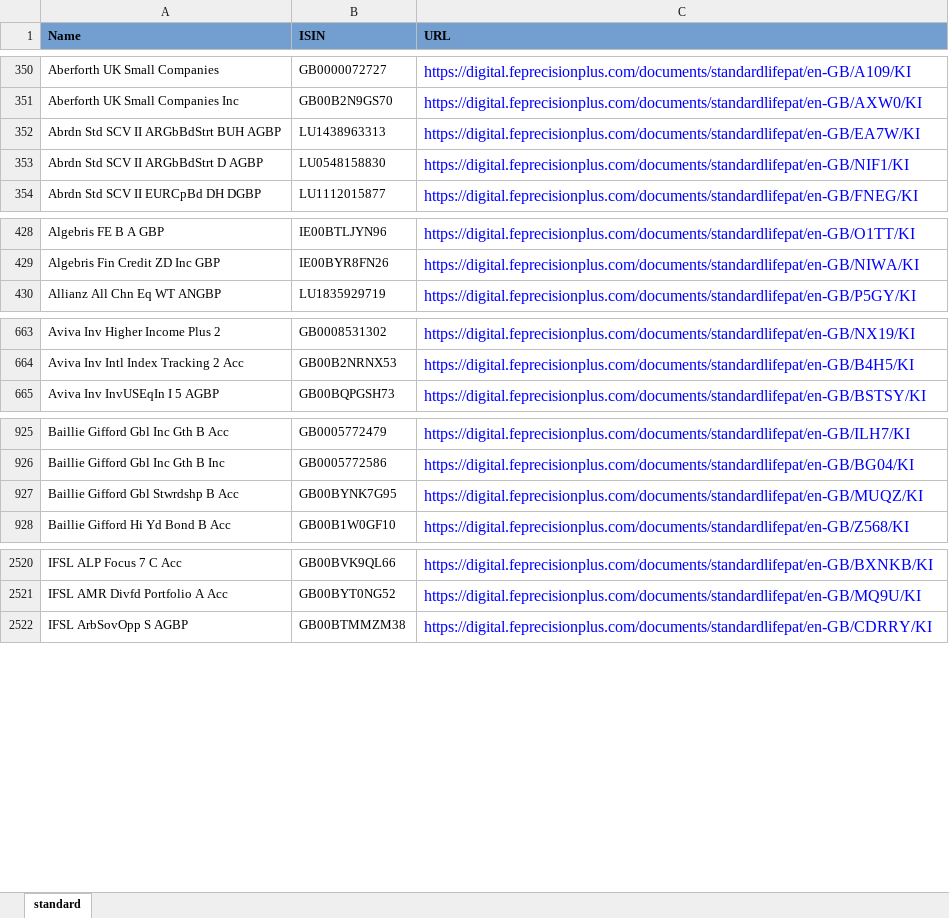
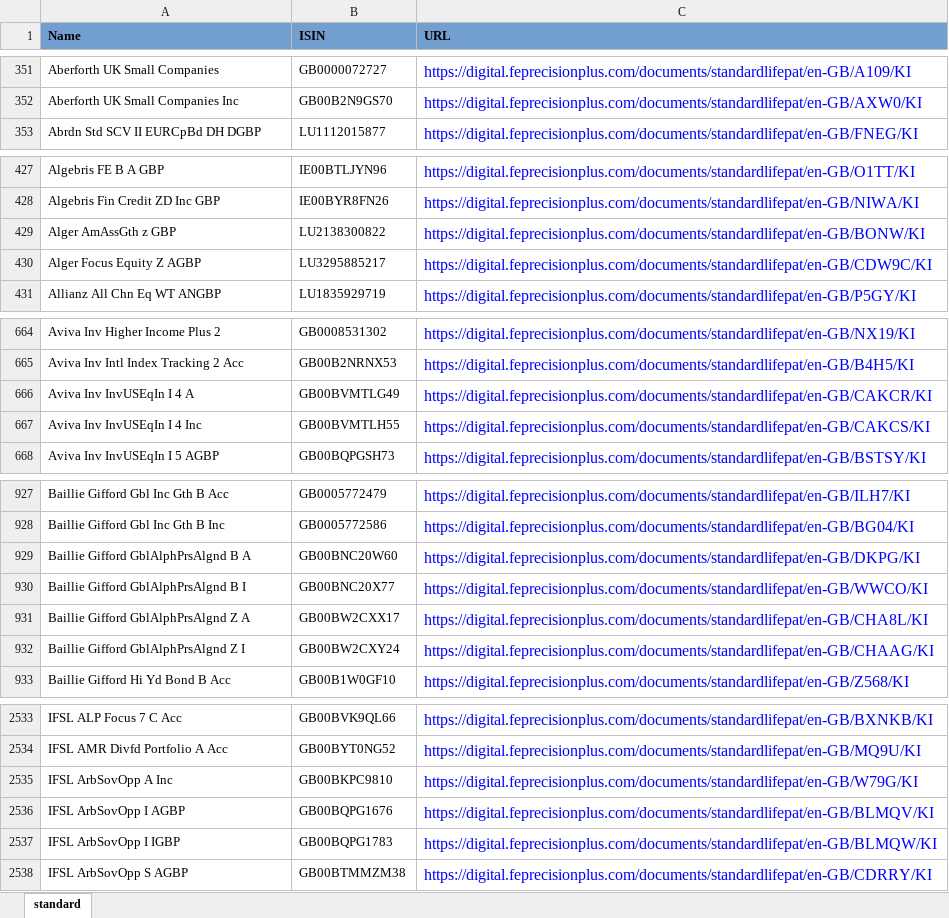
Before and after one commit to amineautomation2/concurrent-8, an Excel workbook: spreadsheet/standard_life.xlsx, sheet standard, drawn as a sheet; only a part is shown, gaps mark what is left out; values as stored, in another font and other column widths than the file's, no borders; removed rows and columns are numbered as before the commit, all else as after; the diff covers the shown part only; the diff names each change by its address in the sheet, - before the commit and + after, or states it on an @@ line.

```diff
--- a/spreadsheet/standard_life.xlsx (sheet standard)
+++ b/spreadsheet/standard_life.xlsx (sheet standard)
-row 352: Abrdn Std SCV II ARGbBdStrt BUH AGBP | LU1438963313 | https://digital.feprecisionplus.com/documents/standardlifepat/en-GB/EA7W/KI
-row 353: Abrdn Std SCV II ARGbBdStrt D AGBP | LU0548158830 | https://digital.feprecisionplus.com/documents/standardlifepat/en-GB/NIF1/KI
+row 429: Alger AmAssGth z GBP | LU2138300822 | https://digital.feprecisionplus.com/documents/standardlifepat/en-GB/BONW/KI
+row 430: Alger Focus Equity Z AGBP | LU3295885217 | https://digital.feprecisionplus.com/documents/standardlifepat/en-GB/CDW9C/KI
+row 666: Aviva Inv InvUSEqIn I 4 A | GB00BVMTLG49 | https://digital.feprecisionplus.com/documents/standardlifepat/en-GB/CAKCR/KI
+row 667: Aviva Inv InvUSEqIn I 4 Inc | GB00BVMTLH55 | https://digital.feprecisionplus.com/documents/standardlifepat/en-GB/CAKCS/KI
-row 927: Baillie Gifford Gbl Stwrdshp B Acc | GB00BYNK7G95 | https://digital.feprecisionplus.com/documents/standardlifepat/en-GB/MUQZ/KI
+row 929: Baillie Gifford GblAlphPrsAlgnd B A | GB00BNC20W60 | https://digital.feprecisionplus.com/documents/standardlifepat/en-GB/DKPG/KI
+row 930: Baillie Gifford GblAlphPrsAlgnd B I | GB00BNC20X77 | https://digital.feprecisionplus.com/documents/standardlifepat/en-GB/WWCO/KI
+row 931: Baillie Gifford GblAlphPrsAlgnd Z A | GB00BW2CXX17 | https://digital.feprecisionplus.com/documents/standardlifepat/en-GB/CHA8L/KI
+row 932: Baillie Gifford GblAlphPrsAlgnd Z I | GB00BW2CXY24 | https://digital.feprecisionplus.com/documents/standardlifepat/en-GB/CHAAG/KI
+row 2535: IFSL ArbSovOpp A Inc | GB00BKPC9810 | https://digital.feprecisionplus.com/documents/standardlifepat/en-GB/W79G/KI
+row 2536: IFSL ArbSovOpp I AGBP | GB00BQPG1676 | https://digital.feprecisionplus.com/documents/standardlifepat/en-GB/BLMQV/KI
+row 2537: IFSL ArbSovOpp I IGBP | GB00BQPG1783 | https://digital.feprecisionplus.com/documents/standardlifepat/en-GB/BLMQW/KI
```
Also changed, not shown: 37 added rows and 8 removed rows elsewhere in this sheet.
